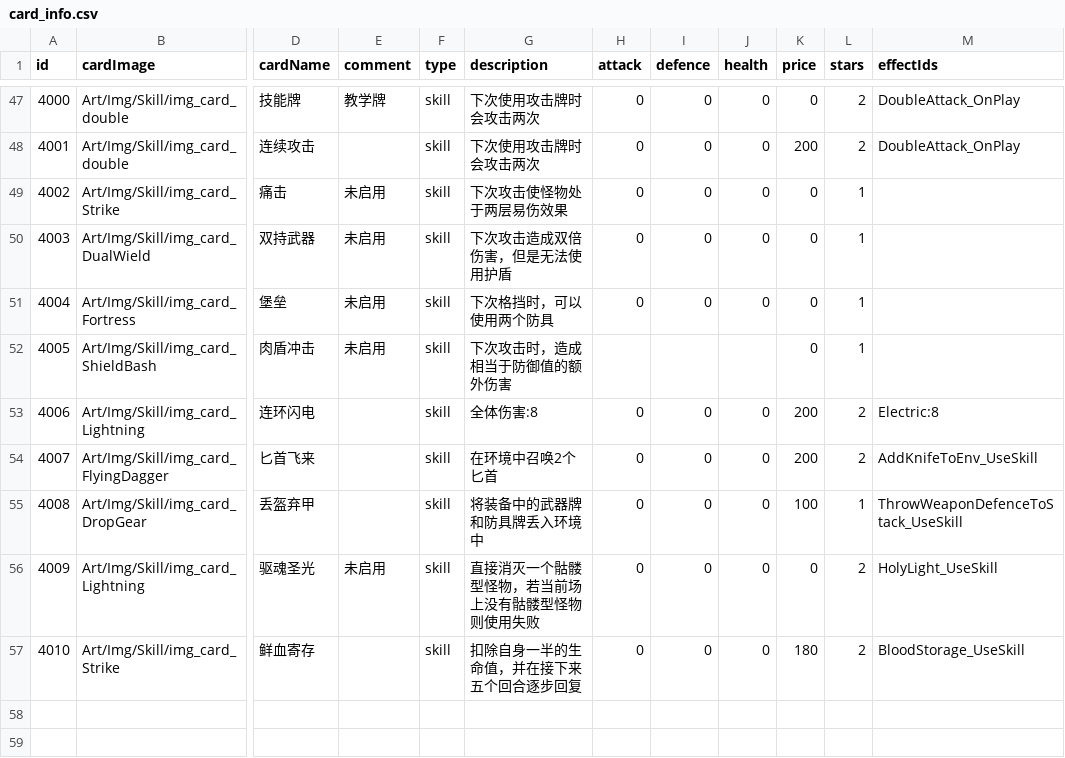
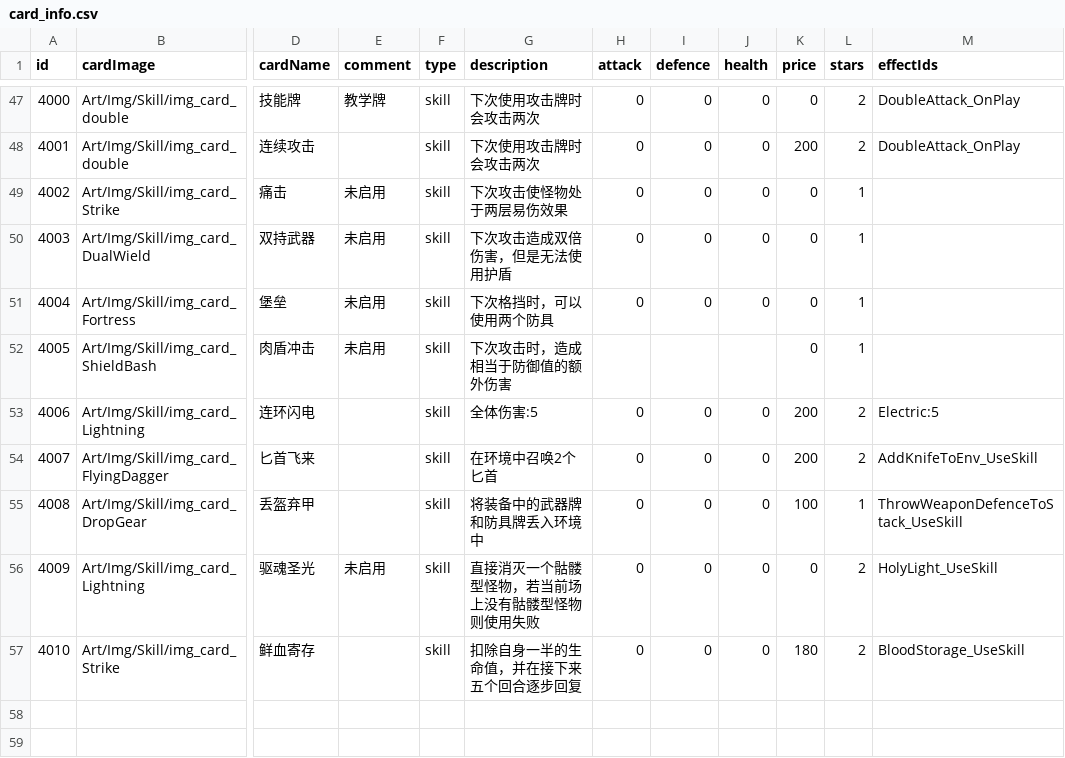
Before and after one commit to Nancobamboo/joeys-nightmare-2, a CSV file: joey2/Assets/Resources/Data/card_info.csv, drawn as a sheet; only a part is shown, gaps mark what is left out; the diff names each change by its address in the sheet, - before the commit and + after, or states it on an @@ line.

Commit message:
Update card_info.csv to adjust Lightning skill damage from 8 to 5 for better game balance

```diff
--- a/joey2/Assets/Resources/Data/card_info.csv
+++ b/joey2/Assets/Resources/Data/card_info.csv
-G53 (description): 全体伤害:8
+G53 (description): 全体伤害:5
-M53 (effectIds): Electric:8
+M53 (effectIds): Electric:5
```
